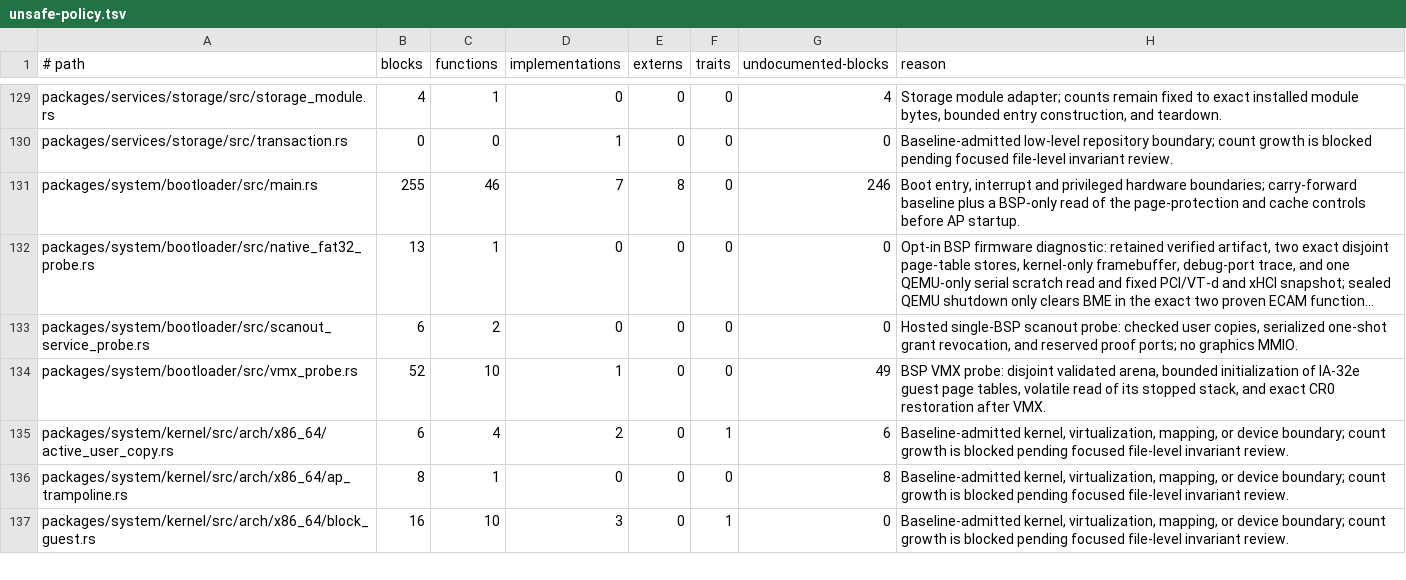
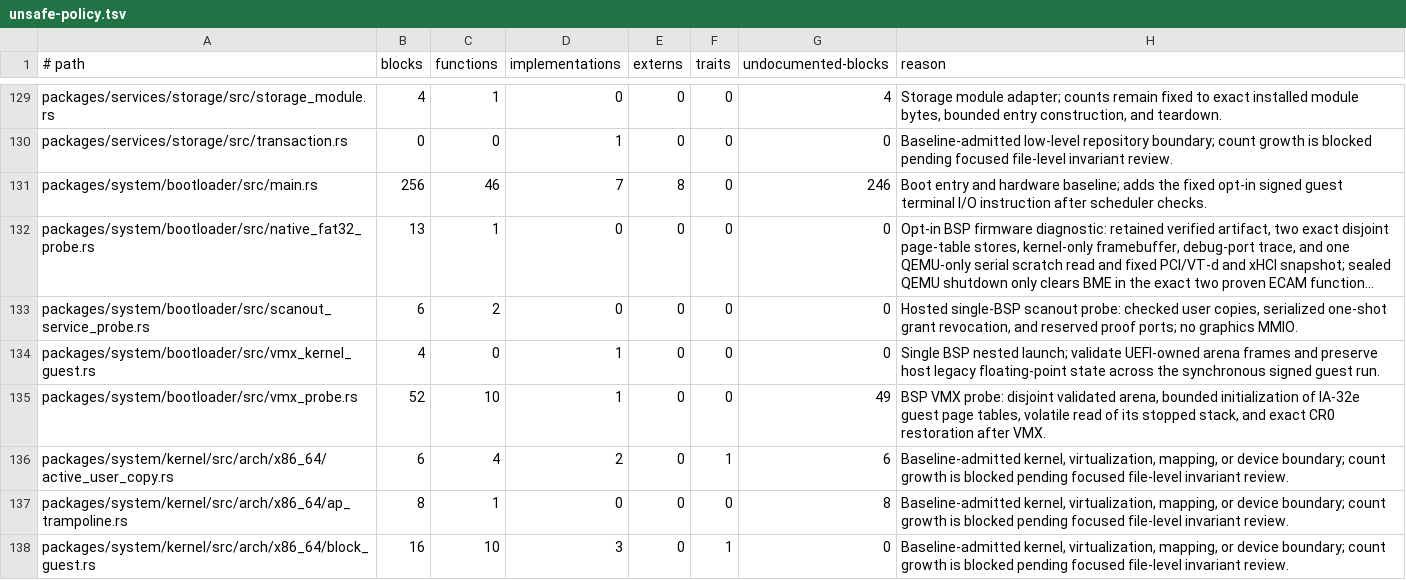
Before and after one commit to mitchellmachine/mrml, a TSV file: tools/ci/unsafe-policy.tsv, drawn as a sheet; only a part is shown, gaps mark what is left out; long unchanged cells end in …; the diff names each change by its address in the sheet, - before the commit and + after, or states it on an @@ line.

Commit message:
Boot a separately signed Gigakernel under the native VMX monitor

```diff
--- a/tools/ci/unsafe-policy.tsv
+++ b/tools/ci/unsafe-policy.tsv
-B131 (blocks): 255
+B131 (blocks): 256
-H131 (reason): Boot entry, interrupt and privileged hardware boundaries; carry-forward baseline plus a BSP-only read of the page-protection and cache controls before AP startup.
+H131 (reason): Boot entry and hardware baseline; adds the fixed opt-in signed guest terminal I/O instruction after scheduler checks.
+row 134: packages/system/bootloader/src/vmx_kernel_guest.rs | 4 | 0 | 1 | 0 | 0 | 0 | Single BSP nested launch; validate UEFI-owned arena frames and preserve host legacy floating-point state across the synchronous signed guest run.
```
Also changed, not shown: 9 other files.
